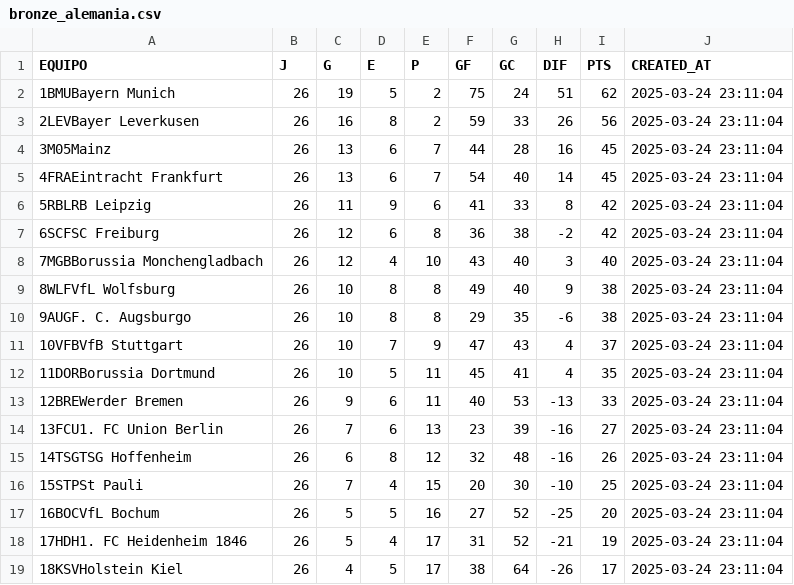
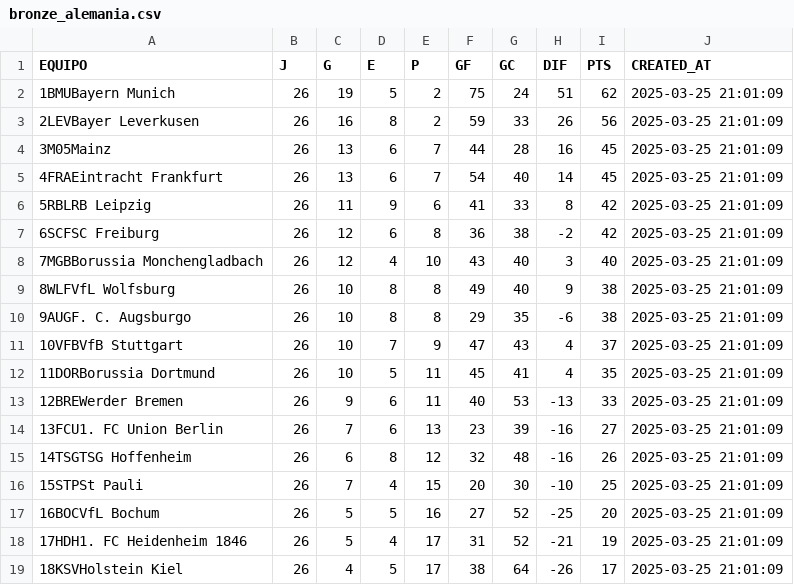
Before and after one commit to LeoDataEngineer/1_etl_football, a CSV file: bronze/bronze_alemania.csv, drawn as a sheet.

```diff
--- a/bronze/bronze_alemania.csv
+++ b/bronze/bronze_alemania.csv
@@ -1,19 +1,19 @@
 EQUIPO,J,G,E,P,GF,GC,DIF,PTS,CREATED_AT
-1BMUBayern Munich,26,19,5,2,75,24,51,62,2025-03-24 23:11:04
-2LEVBayer Leverkusen,26,16,8,2,59,33,26,56,2025-03-24 23:11:04
-3M05Mainz,26,13,6,7,44,28,16,45,2025-03-24 23:11:04
-4FRAEintracht Frankfurt,26,13,6,7,54,40,14,45,2025-03-24 23:11:04
-5RBLRB Leipzig,26,11,9,6,41,33,8,42,2025-03-24 23:11:04
-6SCFSC Freiburg,26,12,6,8,36,38,-2,42,2025-03-24 23:11:04
-7MGBBorussia Monchengladbach,26,12,4,10,43,40,3,40,2025-03-24 23:11:04
-8WLFVfL Wolfsburg,26,10,8,8,49,40,9,38,2025-03-24 23:11:04
-9AUGF. C. Augsburgo,26,10,8,8,29,35,-6,38,2025-03-24 23:11:04
-10VFBVfB Stuttgart,26,10,7,9,47,43,4,37,2025-03-24 23:11:04
-11DORBorussia Dortmund,26,10,5,11,45,41,4,35,2025-03-24 23:11:04
-12BREWerder Bremen,26,9,6,11,40,53,-13,33,2025-03-24 23:11:04
-13FCU1. FC Union Berlin,26,7,6,13,23,39,-16,27,2025-03-24 23:11:04
-14TSGTSG Hoffenheim,26,6,8,12,32,48,-16,26,2025-03-24 23:11:04
-15STPSt Pauli,26,7,4,15,20,30,-10,25,2025-03-24 23:11:04
-16BOCVfL Bochum,26,5,5,16,27,52,-25,20,2025-03-24 23:11:04
-17HDH1. FC Heidenheim 1846,26,5,4,17,31,52,-21,19,2025-03-24 23:11:04
-18KSVHolstein Kiel,26,4,5,17,38,64,-26,17,2025-03-24 23:11:04
+1BMUBayern Munich,26,19,5,2,75,24,51,62,2025-03-25 21:01:09
+2LEVBayer Leverkusen,26,16,8,2,59,33,26,56,2025-03-25 21:01:09
+3M05Mainz,26,13,6,7,44,28,16,45,2025-03-25 21:01:09
+4FRAEintracht Frankfurt,26,13,6,7,54,40,14,45,2025-03-25 21:01:09
+5RBLRB Leipzig,26,11,9,6,41,33,8,42,2025-03-25 21:01:09
+6SCFSC Freiburg,26,12,6,8,36,38,-2,42,2025-03-25 21:01:09
+7MGBBorussia Monchengladbach,26,12,4,10,43,40,3,40,2025-03-25 21:01:09
+8WLFVfL Wolfsburg,26,10,8,8,49,40,9,38,2025-03-25 21:01:09
+9AUGF. C. Augsburgo,26,10,8,8,29,35,-6,38,2025-03-25 21:01:09
+10VFBVfB Stuttgart,26,10,7,9,47,43,4,37,2025-03-25 21:01:09
+11DORBorussia Dortmund,26,10,5,11,45,41,4,35,2025-03-25 21:01:09
+12BREWerder Bremen,26,9,6,11,40,53,-13,33,2025-03-25 21:01:09
+13FCU1. FC Union Berlin,26,7,6,13,23,39,-16,27,2025-03-25 21:01:09
+14TSGTSG Hoffenheim,26,6,8,12,32,48,-16,26,2025-03-25 21:01:09
+15STPSt Pauli,26,7,4,15,20,30,-10,25,2025-03-25 21:01:09
+16BOCVfL Bochum,26,5,5,16,27,52,-25,20,2025-03-25 21:01:09
+17HDH1. FC Heidenheim 1846,26,5,4,17,31,52,-21,19,2025-03-25 21:01:09
+18KSVHolstein Kiel,26,4,5,17,38,64,-26,17,2025-03-25 21:01:09
```
Also changed, not shown: bronze/bronze_españa.csv, bronze/bronze_francia.csv, 15 other files.
